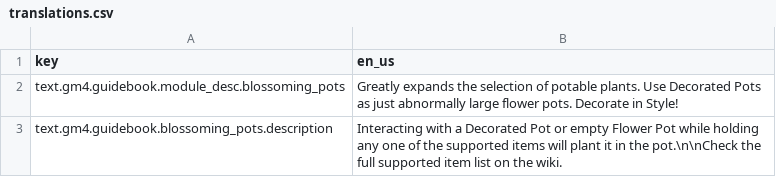
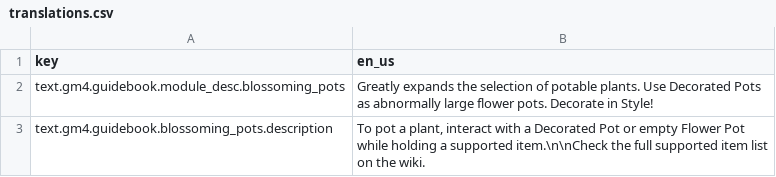
Before and after one commit to Gamemode4Dev/GM4_Datapacks, a CSV file: gm4_blossoming_pots/translations.csv, drawn as a sheet.

```diff
--- a/gm4_blossoming_pots/translations.csv
+++ b/gm4_blossoming_pots/translations.csv
@@ -1,3 +1,3 @@
 key,en_us
-text.gm4.guidebook.module_desc.blossoming_pots,Greatly expands the selection of potable plants. Use Decorated Pots as just abnormally large flower pots. Decorate in Style!
-text.gm4.guidebook.blossoming_pots.description,"Interacting with a Decorated Pot or empty Flower Pot while holding any one of the supported items will plant it in the pot.\n\nCheck the full supported item list on the wiki."
+text.gm4.guidebook.module_desc.blossoming_pots,"Greatly expands the selection of potable plants. Use Decorated Pots as abnormally large flower pots. Decorate in Style!"
+text.gm4.guidebook.blossoming_pots.description,"To pot a plant, interact with a Decorated Pot or empty Flower Pot while holding a supported item.\n\nCheck the full supported item list on the wiki."
```
Also changed, not shown: 3 other files.
